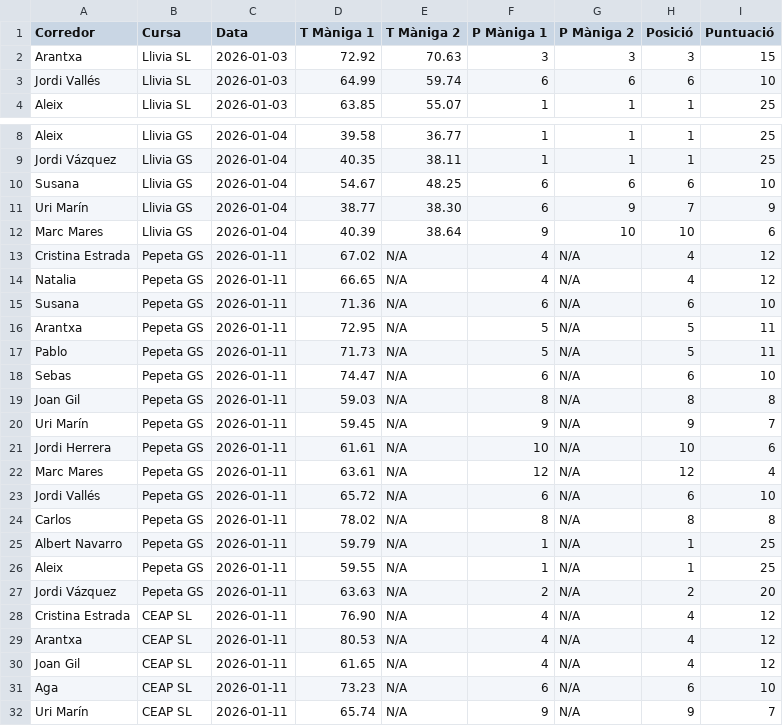
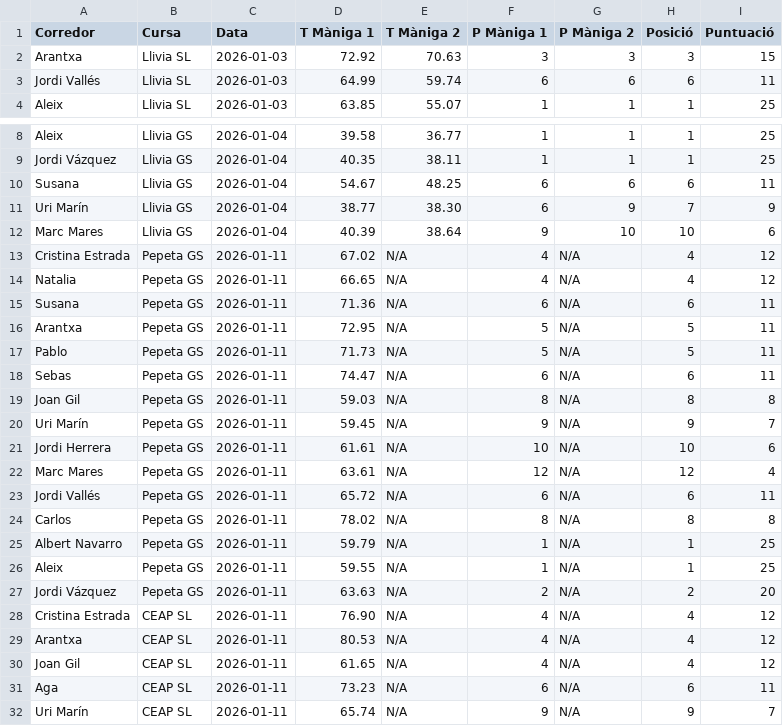
Before and after one commit to jordisk/FCEH-lligaMasters2526, a CSV file: corredors_ceap.csv, drawn as a sheet; only a part is shown, gaps mark what is left out.

Commit message:
Update corredors_ceap.csv

```diff
--- a/corredors_ceap.csv
+++ b/corredors_ceap.csv
@@ -2,3 +2,3 @@ Corredor,Cursa,Data,T Màniga 1,T Màniga 2,P Màniga 1,P Màniga 2,Posició,Pun
 Arantxa,Llivia SL,2026-01-03,72.92,70.63,3,3,3,15
-Jordi Vallés,Llivia SL,2026-01-03,64.99,59.74,6,6,6,10
+Jordi Vallés,Llivia SL,2026-01-03,64.99,59.74,6,6,6,11
 Aleix,Llivia SL,2026-01-03,63.85,55.07,1,1,1,25
@@ -9,3 +9,3 @@ Aleix,Llivia GS,2026-01-04,39.58,36.77,1,1,1,25
 Jordi Vázquez,Llivia GS,2026-01-04,40.35,38.11,1,1,1,25
-Susana,Llivia GS,2026-01-04,54.67,48.25,6,6,6,10
+Susana,Llivia GS,2026-01-04,54.67,48.25,6,6,6,11
 Uri Marín,Llivia GS,2026-01-04,38.77,38.30,6,9,7,9
@@ -14,6 +14,6 @@ Cristina Estrada,Pepeta GS,2026-01-11,67.02,N/A,4,N/A,4,12
 Natalia,Pepeta GS,2026-01-11,66.65,N/A,4,N/A,4,12
-Susana,Pepeta GS,2026-01-11,71.36,N/A,6,N/A,6,10
+Susana,Pepeta GS,2026-01-11,71.36,N/A,6,N/A,6,11
 Arantxa,Pepeta GS,2026-01-11,72.95,N/A,5,N/A,5,11
 Pablo,Pepeta GS,2026-01-11,71.73,N/A,5,N/A,5,11
-Sebas,Pepeta GS,2026-01-11,74.47,N/A,6,N/A,6,10
+Sebas,Pepeta GS,2026-01-11,74.47,N/A,6,N/A,6,11
 Joan Gil,Pepeta GS,2026-01-11,59.03,N/A,8,N/A,8,8
@@ -22,3 +22,3 @@ Jordi Herrera,Pepeta GS,2026-01-11,61.61,N/A,10,N/A,10,6
 Marc Mares,Pepeta GS,2026-01-11,63.61,N/A,12,N/A,12,4
-Jordi Vallés,Pepeta GS,2026-01-11,65.72,N/A,6,N/A,6,10
+Jordi Vallés,Pepeta GS,2026-01-11,65.72,N/A,6,N/A,6,11
 Carlos,Pepeta GS,2026-01-11,78.02,N/A,8,N/A,8,8
@@ -30,3 +30,3 @@ Arantxa,CEAP SL,2026-01-11,80.53,N/A,4,N/A,4,12
 Joan Gil,CEAP SL,2026-01-11,61.65,N/A,4,N/A,4,12
-Aga,CEAP SL,2026-01-11,73.23,N/A,6,N/A,6,10
+Aga,CEAP SL,2026-01-11,73.23,N/A,6,N/A,6,11
 Uri Marín,CEAP SL,2026-01-11,65.74,N/A,9,N/A,9,7
```
